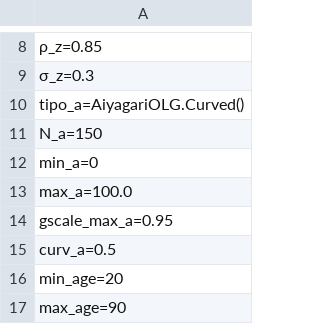
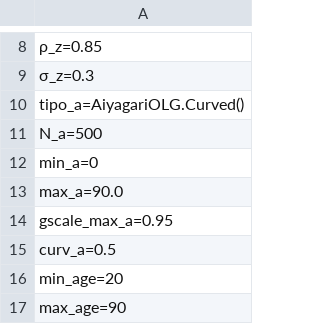
Before and after one commit to TavoJGB/AiyagariOLG, a CSV file: Simulations/parameters/latest_simulation.csv, drawn as a sheet; only a part is shown, gaps mark what is left out; the diff names each change by its address in the sheet, - before the commit and + after, or states it on an @@ line.

```diff
--- a/Simulations/parameters/latest_simulation.csv
+++ b/Simulations/parameters/latest_simulation.csv
-A11: N_a=150
+A11: N_a=500
-A13: max_a=100.0
+A13: max_a=90.0
```
Also changed, not shown: Simulations/parameters/default_parameters.csv, Simulations/parameters/test_parameters.csv, 11 other files.
